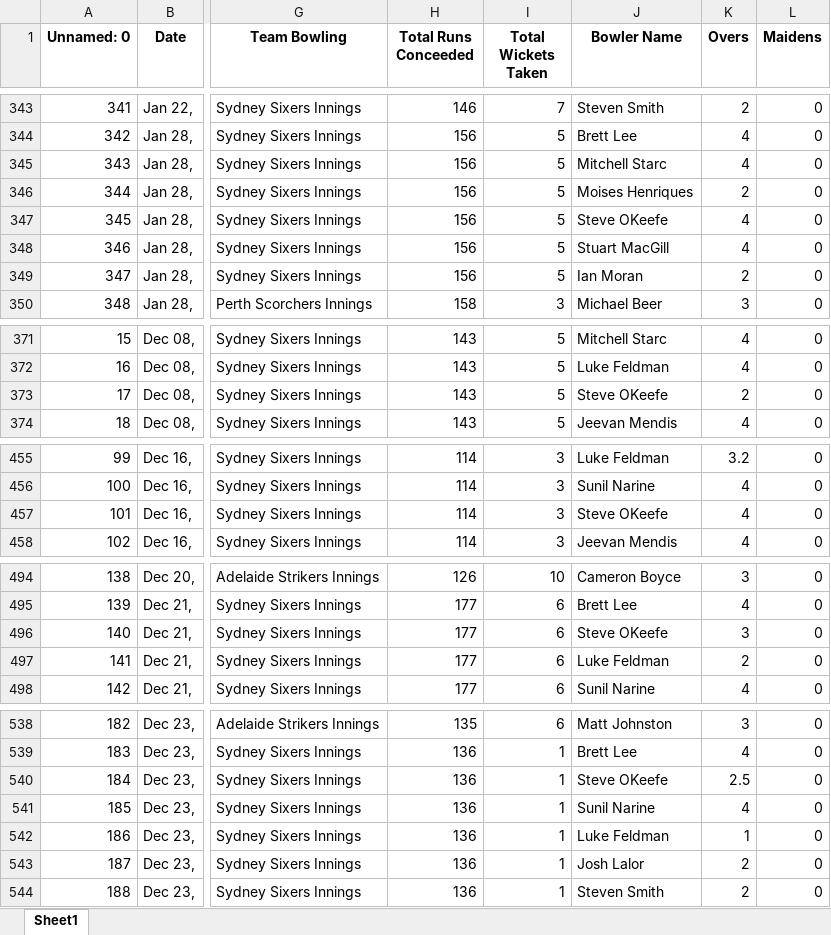
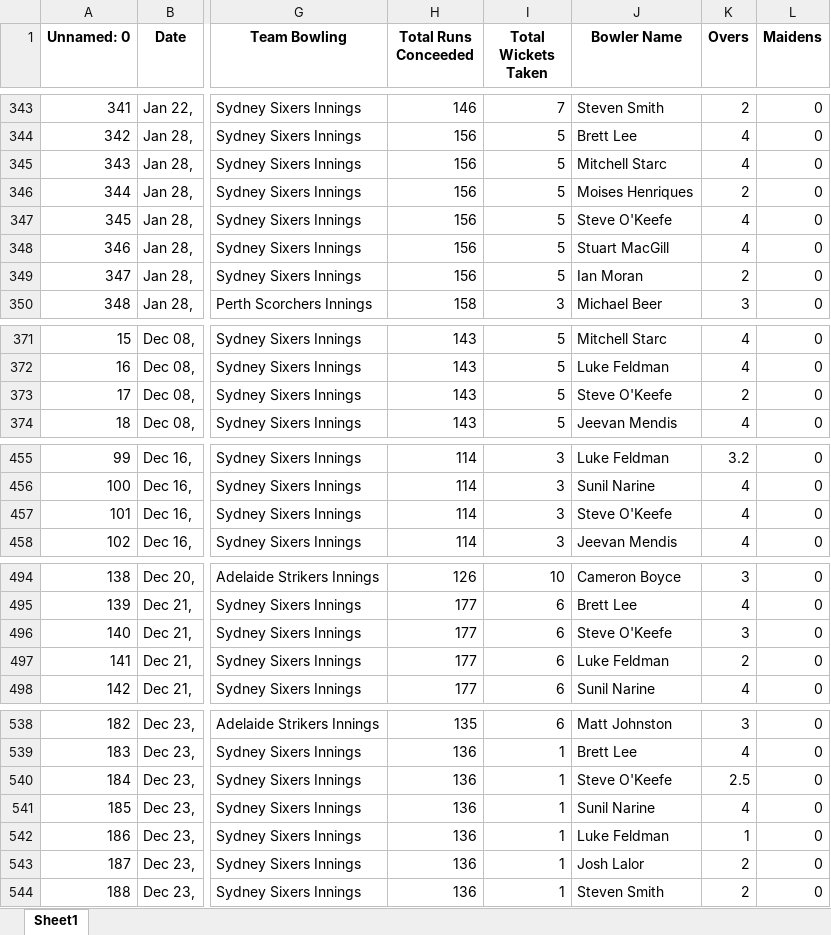
Before and after one commit to Jessieahw/agile, an Excel workbook: static/bbl/data/BBL_Bowling_Stats_All_Years.xlsx, sheet Sheet1, drawn as a sheet; only a part is shown, gaps mark what is left out; values as stored, in another font and other column widths than the file's, no borders; the diff covers the shown part only; the diff names each change by its address in the sheet, - before the commit and + after, or states it on an @@ line.

```diff
--- a/static/bbl/data/BBL_Bowling_Stats_All_Years.xlsx (sheet Sheet1)
+++ b/static/bbl/data/BBL_Bowling_Stats_All_Years.xlsx (sheet Sheet1)
-J347 (Bowler Name): Steve OKeefe
+J347 (Bowler Name): Steve O'Keefe
-J373 (Bowler Name): Steve OKeefe
+J373 (Bowler Name): Steve O'Keefe
-J457 (Bowler Name): Steve OKeefe
+J457 (Bowler Name): Steve O'Keefe
-J496 (Bowler Name): Steve OKeefe
+J496 (Bowler Name): Steve O'Keefe
-J540 (Bowler Name): Steve OKeefe
+J540 (Bowler Name): Steve O'Keefe
```
Also changed, not shown: 99 edited cells elsewhere in this sheet, static/bbl/data/BBL_Batting_Stats_All_Years.xlsx, static/bbl/data/BBL_Match_Stats_All_Years.xlsx, 7 other files.
